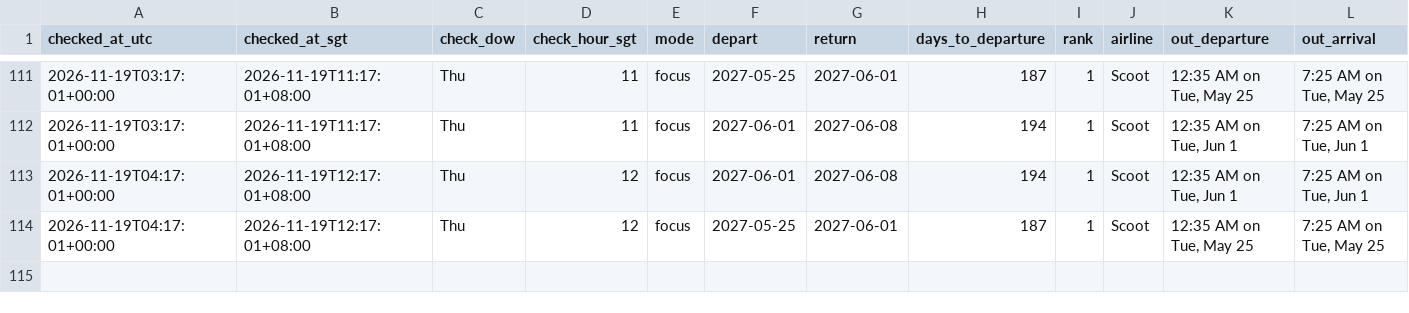
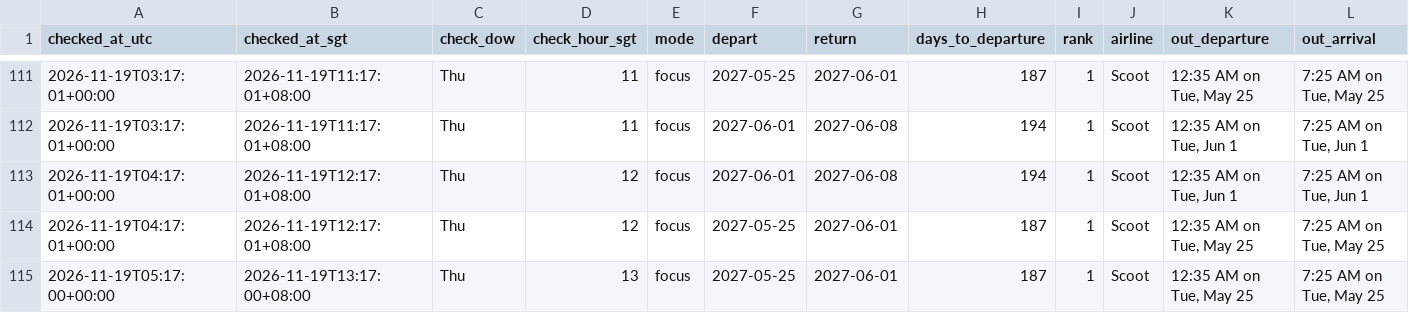
Before and after one commit to weitanjun123/ducktrader-flight-bot, a CSV file: data/prices.csv, drawn as a sheet; only a part is shown, gaps mark what is left out; rows hold the shown columns only; the diff names each change by its address in the sheet, - before the commit and + after, or states it on an @@ line.

```diff
--- a/data/prices.csv
+++ b/data/prices.csv
+row 115: 2026-11-19T05:17:00+00:00 | 2026-11-19T13:17:00+08:00 | Thu | 13 | focus | 2027-05-25 | 2027-06-01 | 187 | 1 | Scoot | 12:35 AM on Tue, May 25 | 7:25 AM on Tue, May 25
```
Also changed, not shown: 2 other files.
